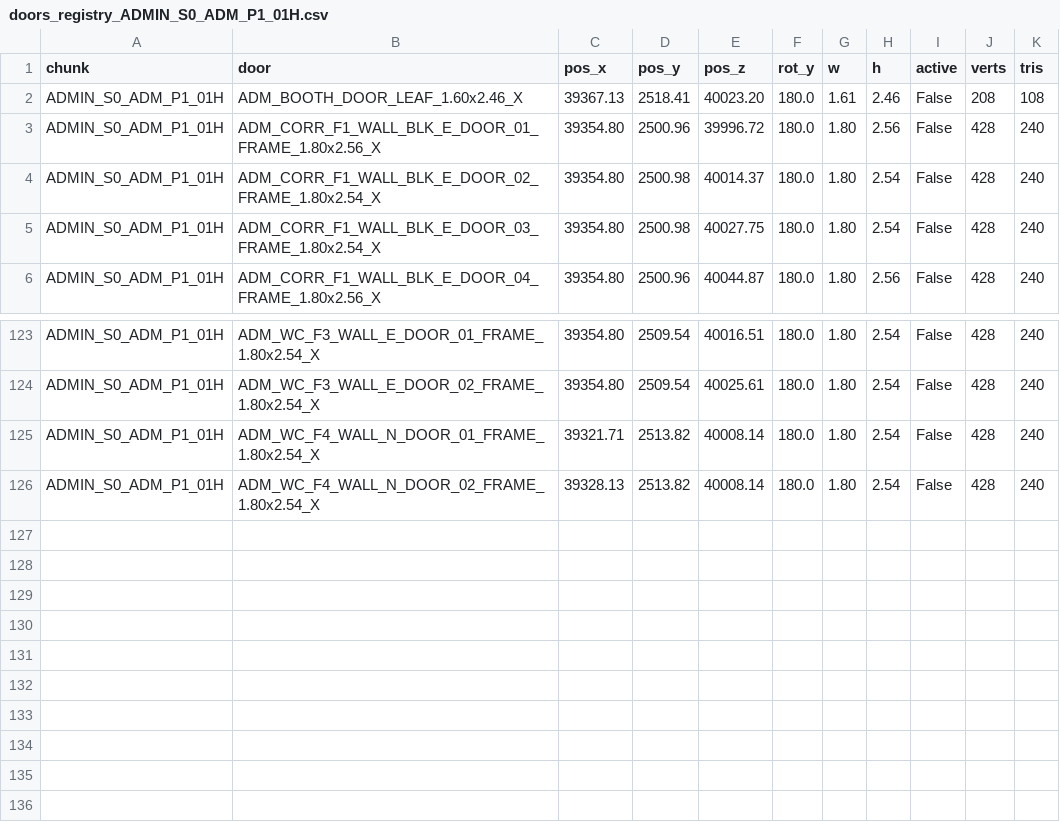
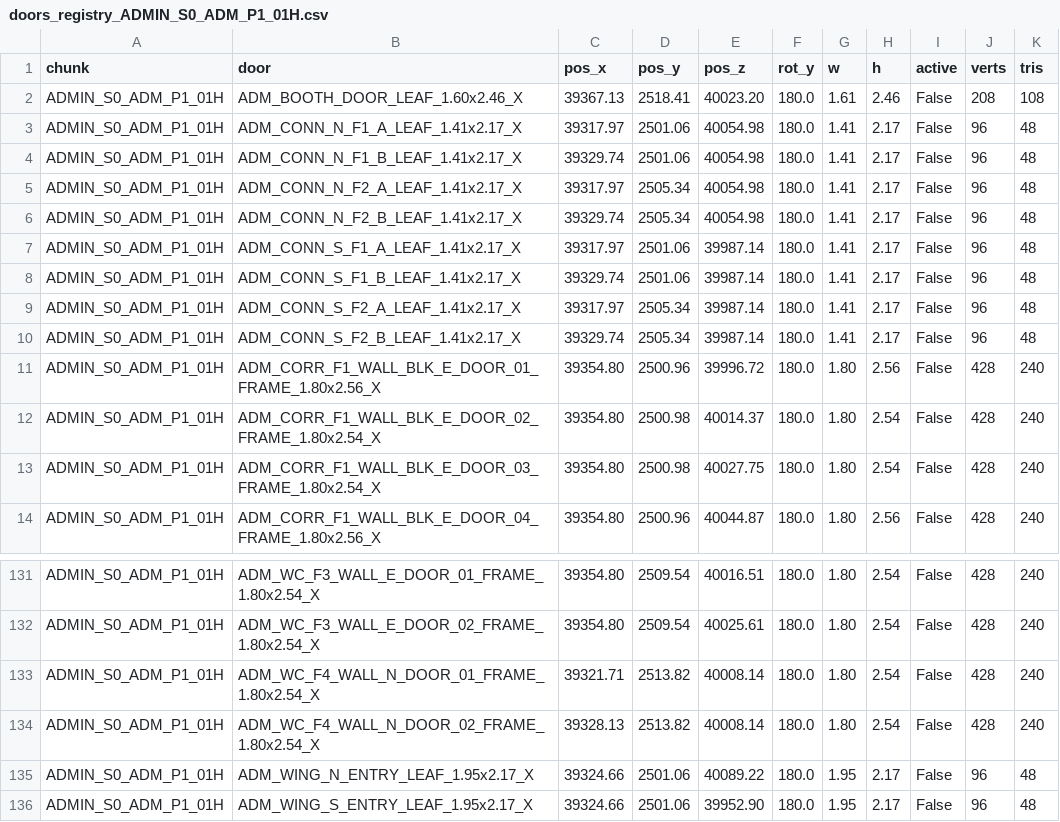
Before and after one commit to boozzeeboom/project-c, a CSV file: docs/world/primum_city/doors_registry_ADMIN_S0_ADM_P1_01H.csv, drawn as a sheet; only a part is shown, gaps mark what is left out.

```diff
--- a/docs/world/primum_city/doors_registry_ADMIN_S0_ADM_P1_01H.csv
+++ b/docs/world/primum_city/doors_registry_ADMIN_S0_ADM_P1_01H.csv
@@ -2,2 +2,10 @@ chunk,door,pos_x,pos_y,pos_z,rot_y,w,h,active,verts,tris
 ADMIN_S0_ADM_P1_01H,ADM_BOOTH_DOOR_LEAF_1.60x2.46_X,39367.13,2518.41,40023.20,180.0,1.61,2.46,False,208,108
+ADMIN_S0_ADM_P1_01H,ADM_CONN_N_F1_A_LEAF_1.41x2.17_X,39317.97,2501.06,40054.98,180.0,1.41,2.17,False,96,48
+ADMIN_S0_ADM_P1_01H,ADM_CONN_N_F1_B_LEAF_1.41x2.17_X,39329.74,2501.06,40054.98,180.0,1.41,2.17,False,96,48
+ADMIN_S0_ADM_P1_01H,ADM_CONN_N_F2_A_LEAF_1.41x2.17_X,39317.97,2505.34,40054.98,180.0,1.41,2.17,False,96,48
+ADMIN_S0_ADM_P1_01H,ADM_CONN_N_F2_B_LEAF_1.41x2.17_X,39329.74,2505.34,40054.98,180.0,1.41,2.17,False,96,48
+ADMIN_S0_ADM_P1_01H,ADM_CONN_S_F1_A_LEAF_1.41x2.17_X,39317.97,2501.06,39987.14,180.0,1.41,2.17,False,96,48
+ADMIN_S0_ADM_P1_01H,ADM_CONN_S_F1_B_LEAF_1.41x2.17_X,39329.74,2501.06,39987.14,180.0,1.41,2.17,False,96,48
+ADMIN_S0_ADM_P1_01H,ADM_CONN_S_F2_A_LEAF_1.41x2.17_X,39317.97,2505.34,39987.14,180.0,1.41,2.17,False,96,48
+ADMIN_S0_ADM_P1_01H,ADM_CONN_S_F2_B_LEAF_1.41x2.17_X,39329.74,2505.34,39987.14,180.0,1.41,2.17,False,96,48
 ADMIN_S0_ADM_P1_01H,ADM_CORR_F1_WALL_BLK_E_DOOR_01_FRAME_1.80x2.56_X,39354.80,2500.96,39996.72,180.0,1.80,2.56,False,428,240
@@ -126 +134,3 @@ ADMIN_S0_ADM_P1_01H,ADM_WC_F4_WALL_N_DOOR_01_FRAME_1.80x2.54_X,39321.71,2513.82,
 ADMIN_S0_ADM_P1_01H,ADM_WC_F4_WALL_N_DOOR_02_FRAME_1.80x2.54_X,39328.13,2513.82,40008.14,180.0,1.80,2.54,False,428,240
+ADMIN_S0_ADM_P1_01H,ADM_WING_N_ENTRY_LEAF_1.95x2.17_X,39324.66,2501.06,40089.22,180.0,1.95,2.17,False,96,48
+ADMIN_S0_ADM_P1_01H,ADM_WING_S_ENTRY_LEAF_1.95x2.17_X,39324.66,2501.06,39952.90,180.0,1.95,2.17,False,96,48
```
Also changed, not shown: docs/world/primum_city/doors_registry_S7_SE_P1_46H.csv, docs/world/primum_city/doors_registry_S9_TRD-N_P1_28H.csv, 1 other file.
